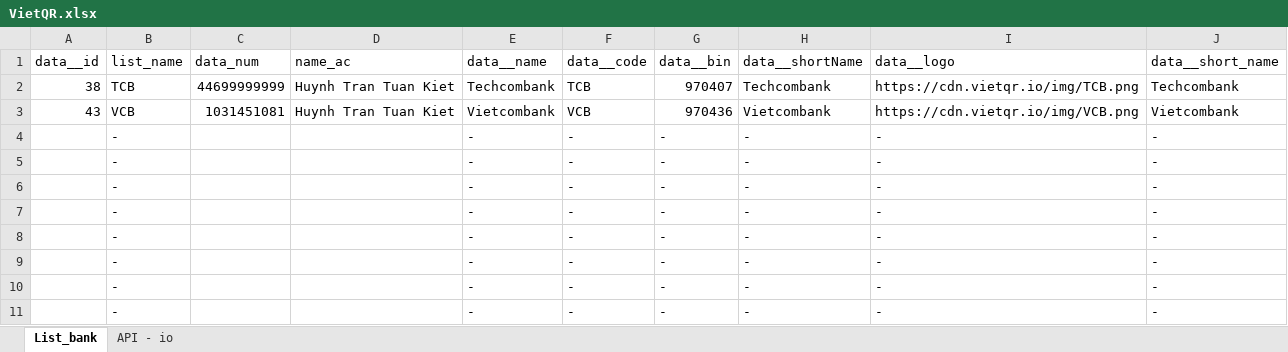
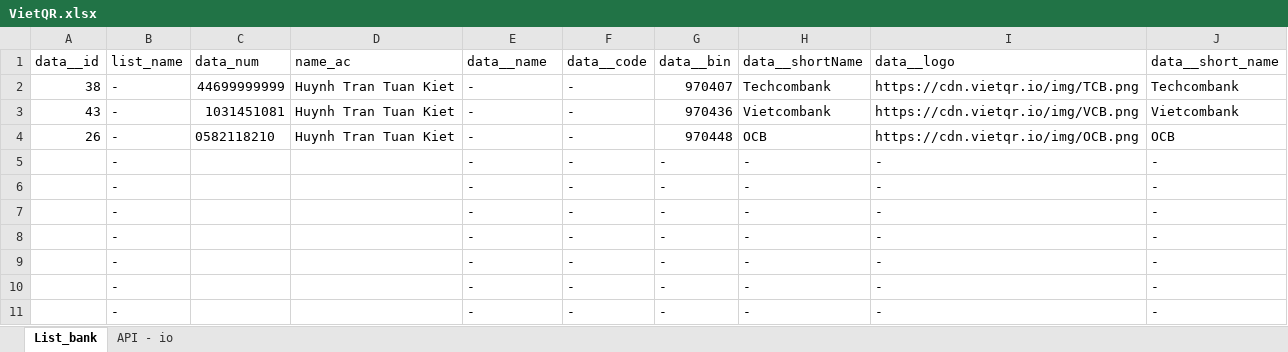
Before and after one commit to kiethtt-105/qr_bank, an Excel workbook: VietQR.xlsx, sheet List_bank, drawn as a sheet; only a part is shown; values as stored, in another font and other column widths than the file's, no borders; removed rows and columns are numbered as before the commit, all else as after; the diff names each change by its address in the sheet, - before the commit and + after, or states it on an @@ line.

Commit message:
Update VietQR.xlsx

```diff
--- a/VietQR.xlsx (sheet List_bank)
+++ b/VietQR.xlsx (sheet List_bank)
-B2 (list_name): TCB
+B2 (list_name): -
-E2 (data__name): Techcombank
+E2 (data__name): -
-F2 (data__code): TCB
+F2 (data__code): -
-B3 (list_name): VCB
+B3 (list_name): -
-E3 (data__name): Vietcombank
+E3 (data__name): -
-F3 (data__code): VCB
+F3 (data__code): -
-row 4:  | - |  |  | - | - | - | - | - | -
+row 4: 26 | - | 0582118210 | Huynh Tran Tuan Kiet | - | - | 970448 | OCB | https://cdn.vietqr.io/img/OCB.png | OCB
```
